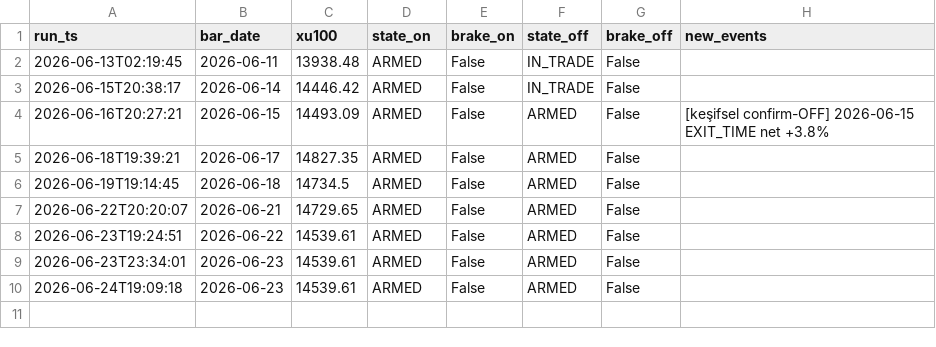
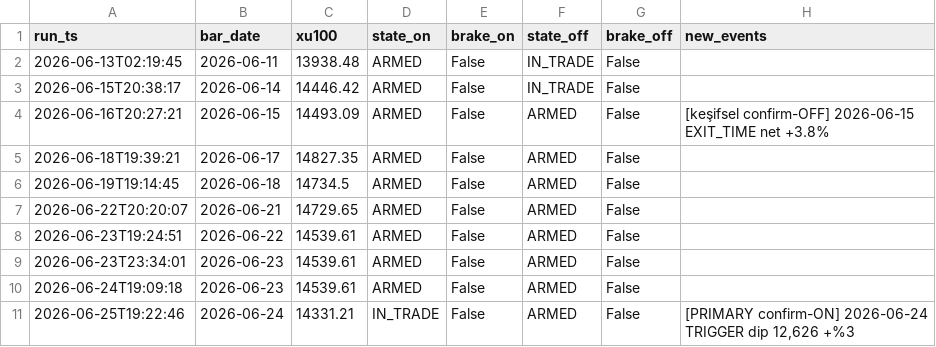
Before and after one commit to aalpkk/nox-project, a CSV file: output/sector_rotation_monitor_log.csv, drawn as a sheet.

```diff
--- a/output/sector_rotation_monitor_log.csv
+++ b/output/sector_rotation_monitor_log.csv
@@ -10 +10,2 @@ run_ts,bar_date,xu100,state_on,brake_on,state_off,brake_off,new_events
 2026-06-24T19:09:18,2026-06-23,14539.61,ARMED,False,ARMED,False,
+2026-06-25T19:22:46,2026-06-24,14331.21,IN_TRADE,False,ARMED,False,"[PRIMARY confirm-ON] 2026-06-24 TRIGGER dip 12,626 +%3"
```
